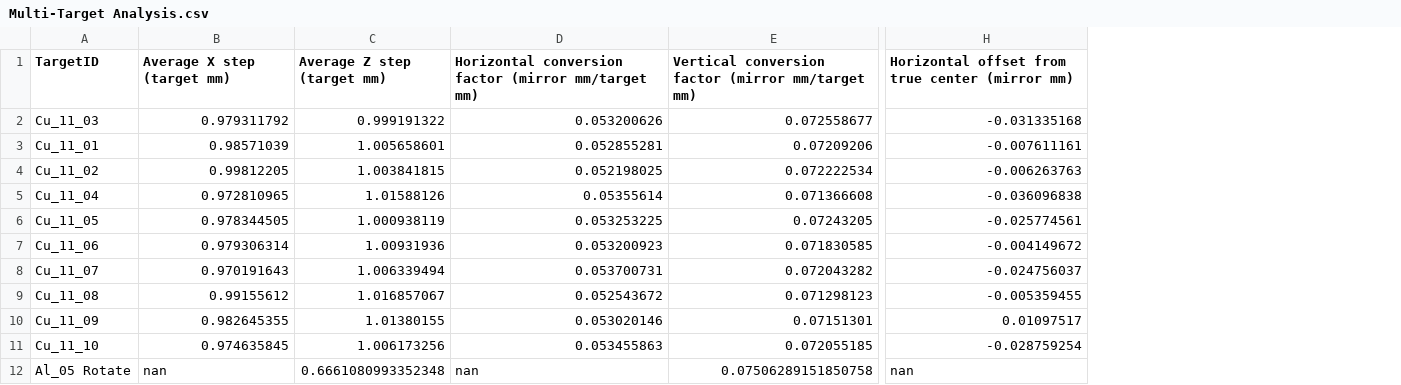
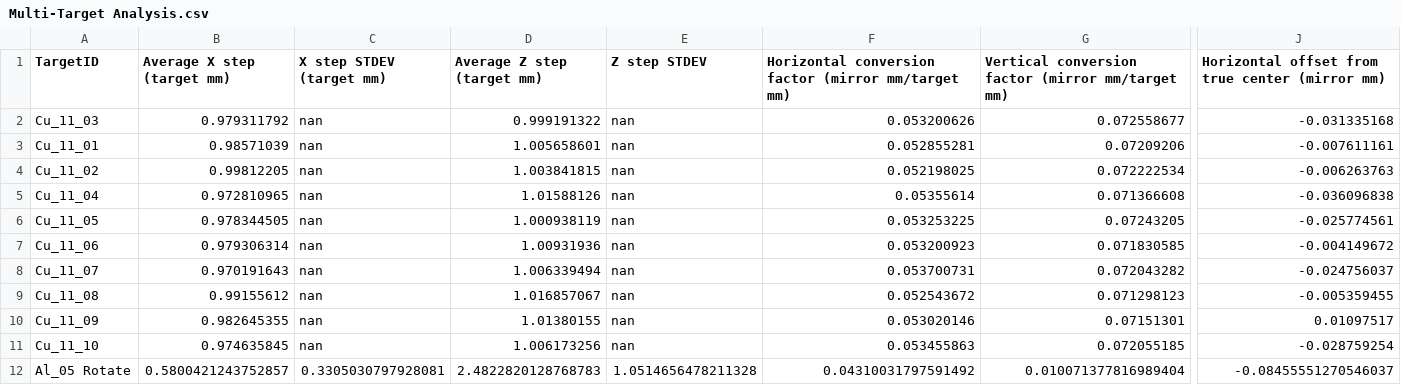
Before and after one commit to TITANCollaboration/LAS-Target-Analysis, a CSV file: Multi-Target Analysis.csv, drawn as a sheet; only a part is shown, gaps mark what is left out; addresses are those after the commit; the diff covers the shown part only; the diff names each change by its address in the sheet, - before the commit and + after, or states it on an @@ line.

Commit message:
added stdev formatting

```diff
--- a/Multi-Target Analysis.csv
+++ b/Multi-Target Analysis.csv
+column C (X step STDEV (target mm)), rows 2-12: nan | nan | nan | nan | nan | nan | nan | nan | nan | nan | 0.3305030797928081
+column E (Z step STDEV), rows 2-12: nan | nan | nan | nan | nan | nan | nan | nan | nan | nan | 1.0514656478211328
-B12 (Average X step (target mm)): nan
+B12 (Average X step (target mm)): 0.5800421243752857
-D12 (Average Z step (target mm)): 0.6661080993352348
+D12 (Average Z step (target mm)): 2.4822820128768783
-F12: nan
+F12: 0.04310031797591492
-G12: 0.07506289151850758
+G12: 0.010071377816989404
-J12: nan
+J12: -0.08455551270546037
```
Also changed, not shown: 1 edited cell elsewhere in this file.
